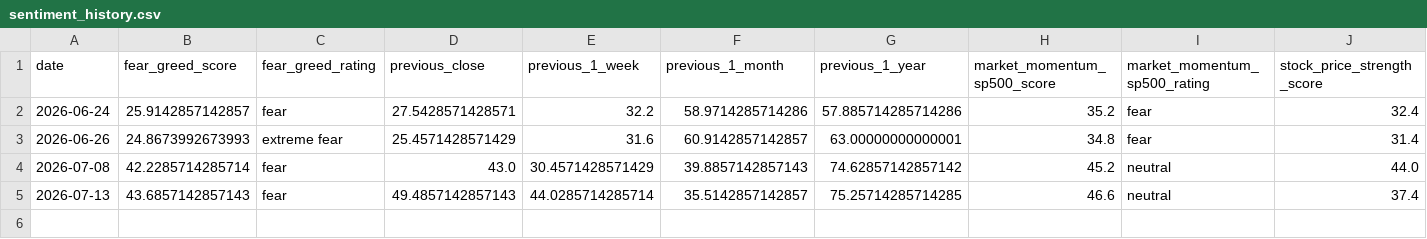
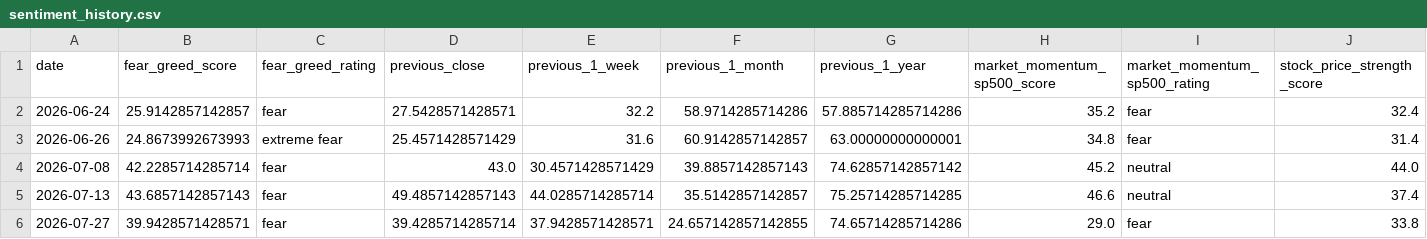
Before and after one commit to malavender/soxx-vol-tracker, a CSV file: sentiment_history.csv, drawn as a sheet; only a part is shown; rows hold the shown columns only; the diff names each change by its address in the sheet, - before the commit and + after, or states it on an @@ line.

```diff
--- a/sentiment_history.csv
+++ b/sentiment_history.csv
+row 6: 2026-07-27 | 39.9428571428571 | fear | 39.4285714285714 | 37.9428571428571 | 24.657142857142855 | 74.65714285714286 | 29.0 | fear | 33.8
```
